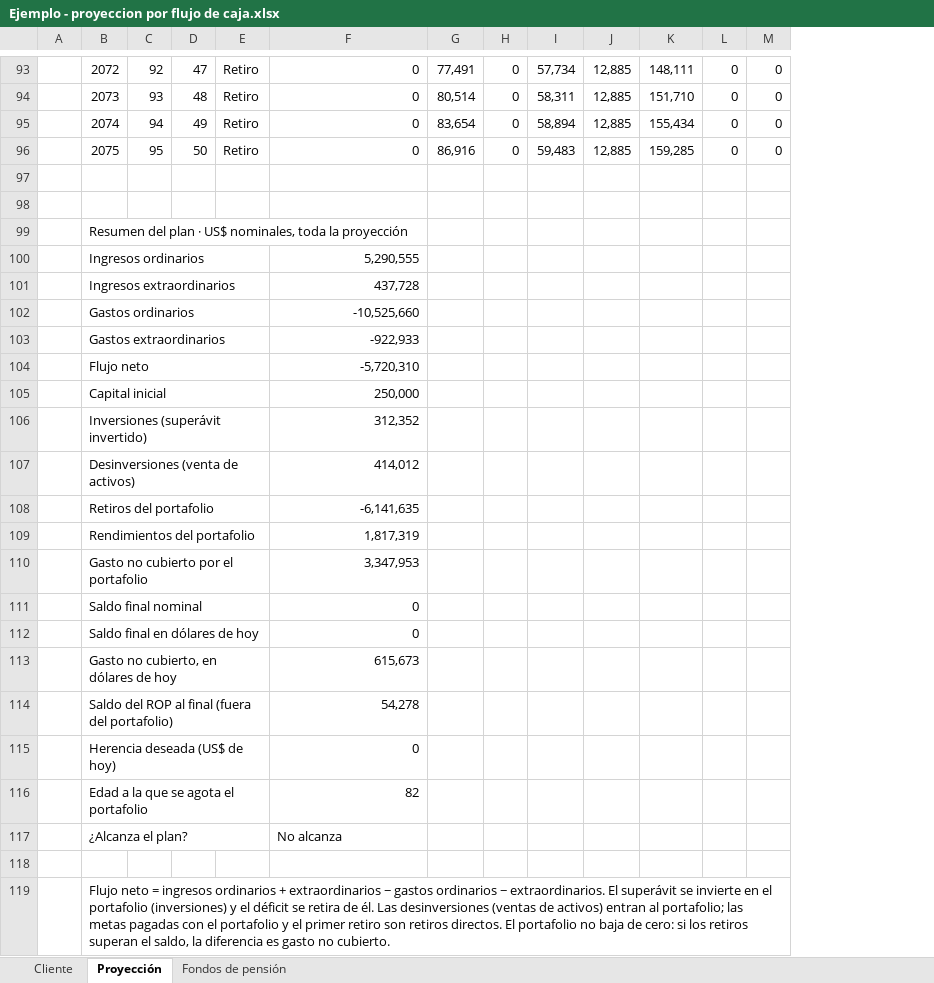
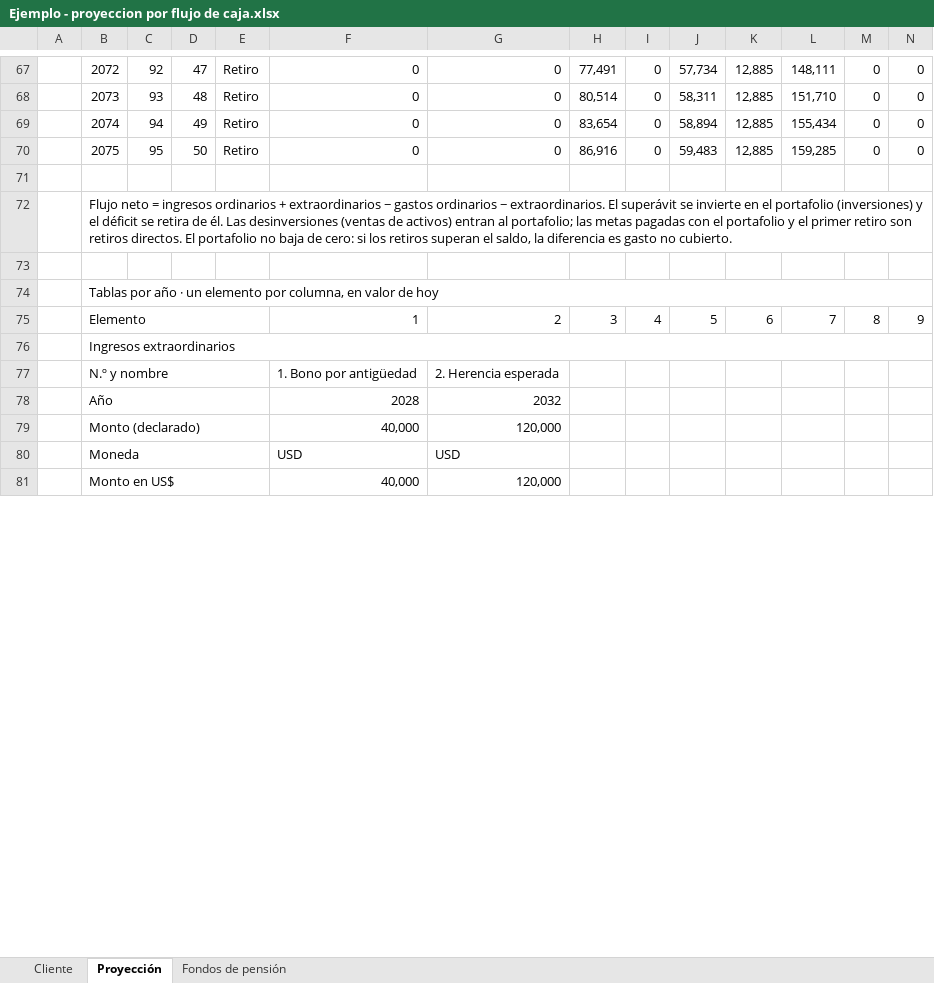
Before and after one commit to jzunigachoto/chotocruzco-FinancePlanning, an Excel workbook: Ejemplo - proyeccion por flujo de caja.xlsx, sheet Proyección, drawn as a sheet; only a part is shown, gaps mark what is left out; values as stored, in another font and other column widths than the file's, no cell formats; charts and pictures not drawn; removed rows and columns are numbered as before the commit, all else as after; rows hold the shown columns only; the diff covers the shown part only; the diff names each change by its address in the sheet, - before the commit and + after, or states it on an @@ line.

```diff
--- a/Ejemplo - proyeccion por flujo de caja.xlsx (sheet Proyección)
+++ b/Ejemplo - proyeccion por flujo de caja.xlsx (sheet Proyección)
+column G, rows 67-70: all 0; row 75: 2
+row 72:  | Flujo neto = ingresos ordinarios + extraordinarios − gastos ordinarios − extraordinarios. El superávit se invierte en el portafolio (inversiones) y el déficit se retira de él. Las desinversiones (ventas de activos) entran al portafolio; las metas pagadas con el portafolio y el primer retiro son retiros directos. El portafolio no baja de cero: si los retiros superan el saldo, la diferencia es gasto no cubierto.
-B74: Resumen del plan · US$ nominales, toda la proyección
+B74: Tablas por año · un elemento por columna, en valor de hoy
-B99:F99 merged
+B74:O74 merged
-row 100:  | Ingresos ordinarios |  |  |  | 5,290,555
-row 101:  | Ingresos extraordinarios |  |  |  | 437,728
-row 102:  | Gastos ordinarios |  |  |  | -10,525,660
-row 103:  | Gastos extraordinarios |  |  |  | -922,933
-row 104:  | Flujo neto |  |  |  | -5,720,310
-row 105:  | Capital inicial |  |  |  | 250,000
-row 106:  | Inversiones (superávit invertido) |  |  |  | 312,352
-row 107:  | Desinversiones (venta de activos) |  |  |  | 414,012
-row 108:  | Retiros del portafolio |  |  |  | -6,141,635
-row 109:  | Rendimientos del portafolio |  |  |  | 1,817,319
-row 110:  | Gasto no cubierto por el portafolio |  |  |  | 3,347,953
-row 111:  | Saldo final nominal |  |  |  | 0
-row 112:  | Saldo final en dólares de hoy |  |  |  | 0
-row 113:  | Gasto no cubierto, en dólares de hoy |  |  |  | 615,673
-row 114:  | Saldo del ROP al final (fuera del portafolio) |  |  |  | 54,278
-row 115:  | Herencia deseada (US$ de hoy) |  |  |  | 0
-row 116:  | Edad a la que se agota el portafolio |  |  |  | 82
-row 117:  | ¿Alcanza el plan? |  |  |  | No alcanza
-row 75: (empty)
+row 75:  | Elemento |  |  |  | 1 | 2 | 3 | 4 | 5 | 6 | 7 | 8 | 9
+B75:E75 merged
-B76: Flujo neto = ingresos ordinarios + extraordinarios − gastos ordinarios − extraordinarios. El superávit se invierte en el portafolio (inversiones) y el déficit se retira de él. Las desinversiones (ventas de activos) entran al portafolio; las metas pagadas con el portafolio y el primer retiro son retiros directos. El portafolio no baja de cero: si los retiros superan el saldo, la diferencia es gasto no cubierto.
+B76: Ingresos extraordinarios
-B119:P119 merged
+B76:O76 merged
+row 77:  | N.º y nombre |  |  |  | 1. Bono por antigüedad | 2. Herencia esperada
+row 78:  | Año |  |  |  | 2028 | 2032
+row 79:  | Monto (declarado) |  |  |  | 40,000 | 120,000
+row 80:  | Moneda |  |  |  | USD | USD
+row 81:  | Monto en US$ |  |  |  | 40,000 | 120,000
```
Also changed, not shown: 52 added rows, 35 removed rows, 45 edited cells and merged cells elsewhere in this sheet, sheet Cliente, sheet Fondos de pensión, cell formats, formulas that keep their value, charts or pictures, plantilla_familias.xlsx, 7 other files.
